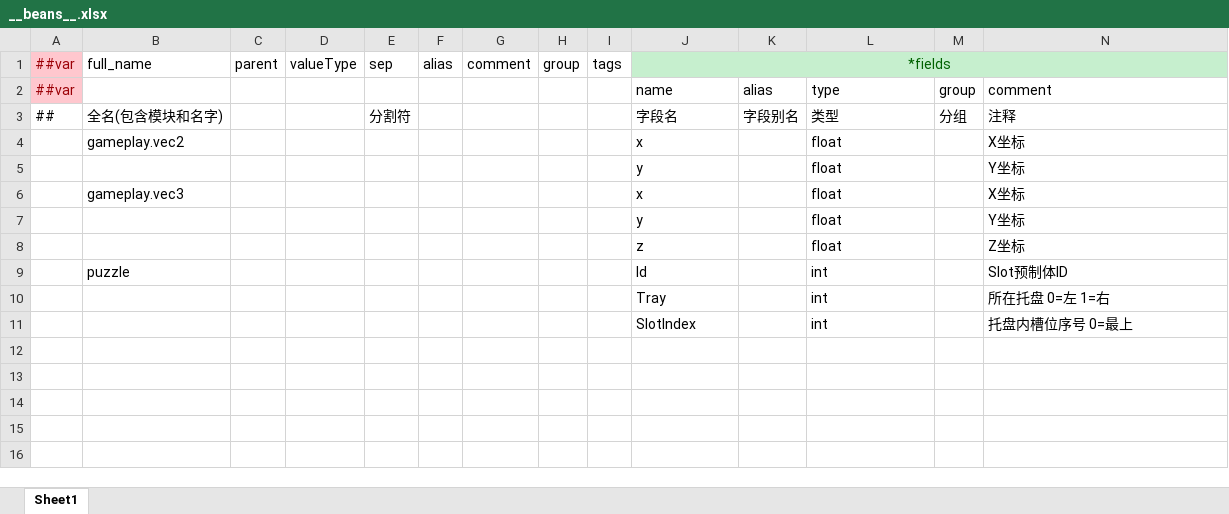
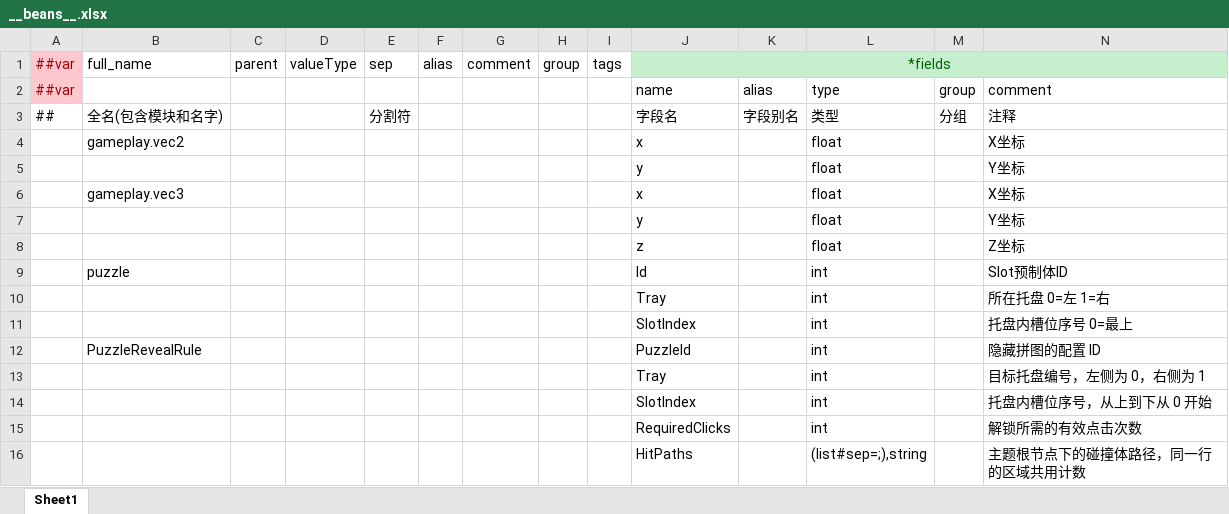
Before and after one commit to happyisgoodyeah/FrameWork, an Excel workbook: Packages/cn.etetet.yiuilubangen/Luban/Config/Base/__beans__.xlsx, sheet Sheet1, drawn as a sheet; only a part is shown; values as stored, in another font and other column widths than the file's, no borders; rows hold the shown columns only; the diff names each change by its address in the sheet, - before the commit and + after, or states it on an @@ line.

```diff
--- a/Packages/cn.etetet.yiuilubangen/Luban/Config/Base/__beans__.xlsx (sheet Sheet1)
+++ b/Packages/cn.etetet.yiuilubangen/Luban/Config/Base/__beans__.xlsx (sheet Sheet1)
+row 12:  | PuzzleRevealRule |  |  |  |  |  |  |  | PuzzleId |  | int |  | 隐藏拼图的配置 ID
+row 13:  |  |  |  |  |  |  |  |  | Tray |  | int |  | 目标托盘编号，左侧为 0，右侧为 1
+row 14:  |  |  |  |  |  |  |  |  | SlotIndex |  | int |  | 托盘内槽位序号，从上到下从 0 开始
+row 15:  |  |  |  |  |  |  |  |  | RequiredClicks |  | int |  | 解锁所需的有效点击次数
+row 16:  |  |  |  |  |  |  |  |  | HitPaths |  | (list#sep=;),string |  | 主题根节点下的碰撞体路径，同一行的区域共用计数
```
Also changed, not shown: Packages/cn.etetet.yiuilubangen/Luban/Config/Datas/Grid.xlsx, 44 other files.
